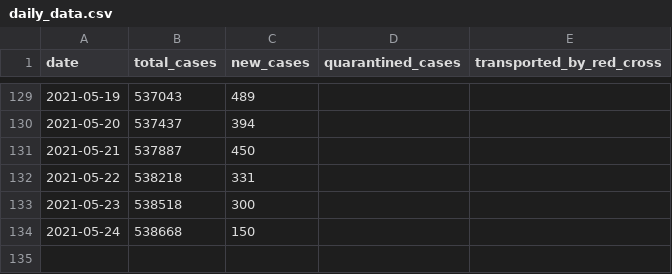
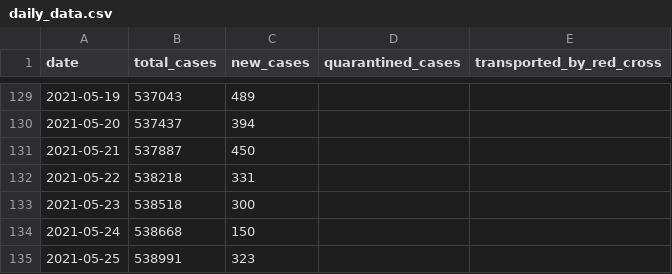
Before and after one commit to j3k0/corona-ministryinfo-gov-lb-fetcher, a CSV file: daily_data.csv, drawn as a sheet; only a part is shown, gaps mark what is left out.

Commit message:
Update 2021-05-25

```diff
--- a/daily_data.csv
+++ b/daily_data.csv
@@ -134 +134,2 @@ date,total_cases,new_cases,quarantined_cases,transported_by_red_cross
 2021-05-24,538668,150,,
+2021-05-25,538991,323,,
```
